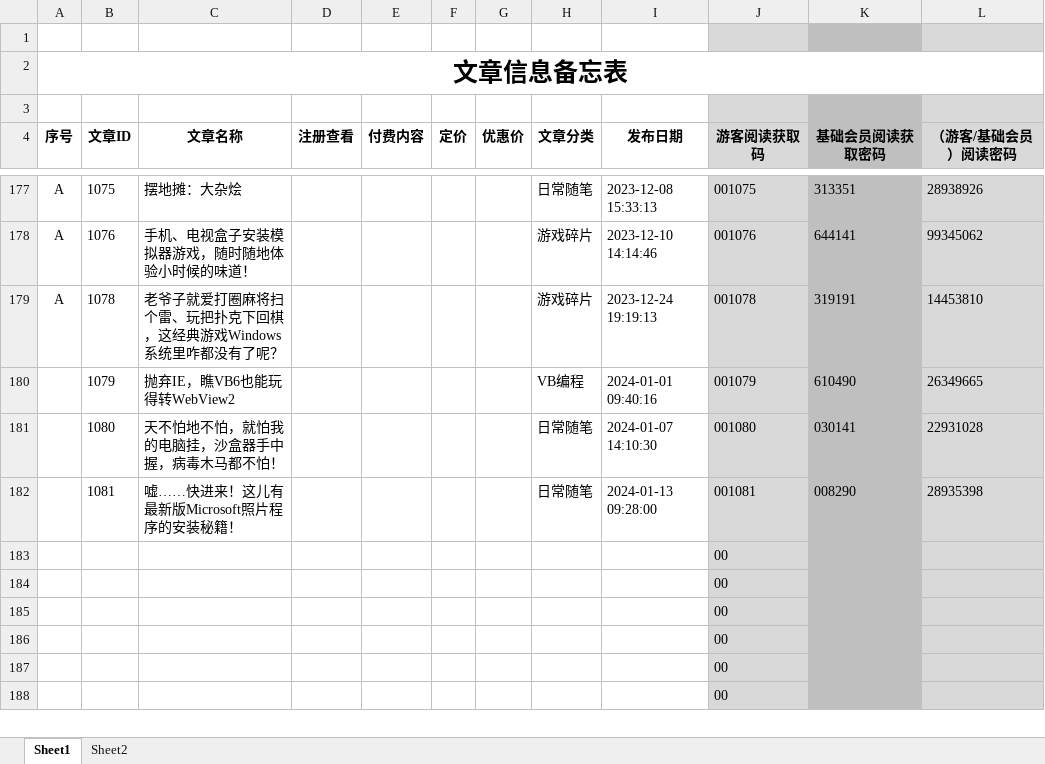
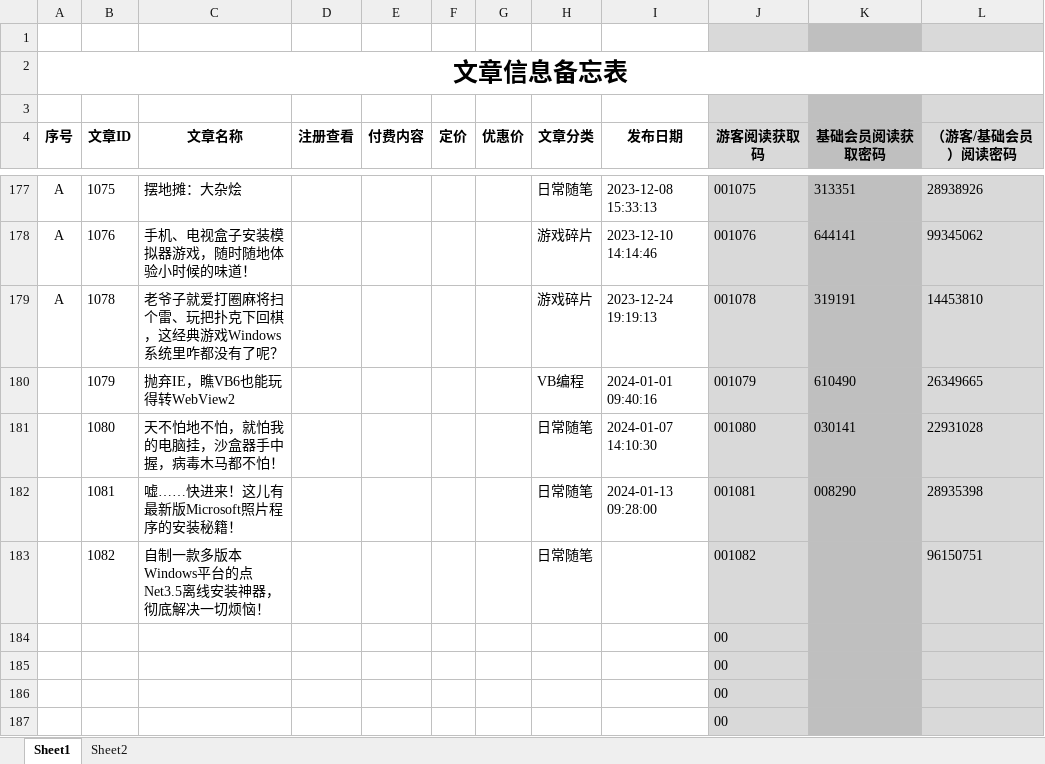
Before and after one commit to panxibei/writing, an Excel workbook: 11_付费课程/99.资料/文章信息备忘表.xlsx, sheet Sheet1, drawn as a sheet; only a part is shown, gaps mark what is left out; the shorter side is filled out with more unchanged rows; values as stored, in another font and other column widths than the file's, no borders; conditional formats not drawn; removed rows and columns are numbered as before the commit, all else as after; the diff names each change by its address in the sheet, - before the commit and + after, or states it on an @@ line.

```diff
--- a/11_付费课程/99.资料/文章信息备忘表.xlsx (sheet Sheet1)
+++ b/11_付费课程/99.资料/文章信息备忘表.xlsx (sheet Sheet1)
-row 183:  |  |  |  |  |  |  |  |  | 00
+row 183:  | 1082 | 自制一款多版本Windows平台的点Net3.5离线安装神器，彻底解决一切烦恼！ |  |  |  |  | 日常随笔 |  | 001082 |  | 96150751
```
Also changed, not shown: 8 other files.
